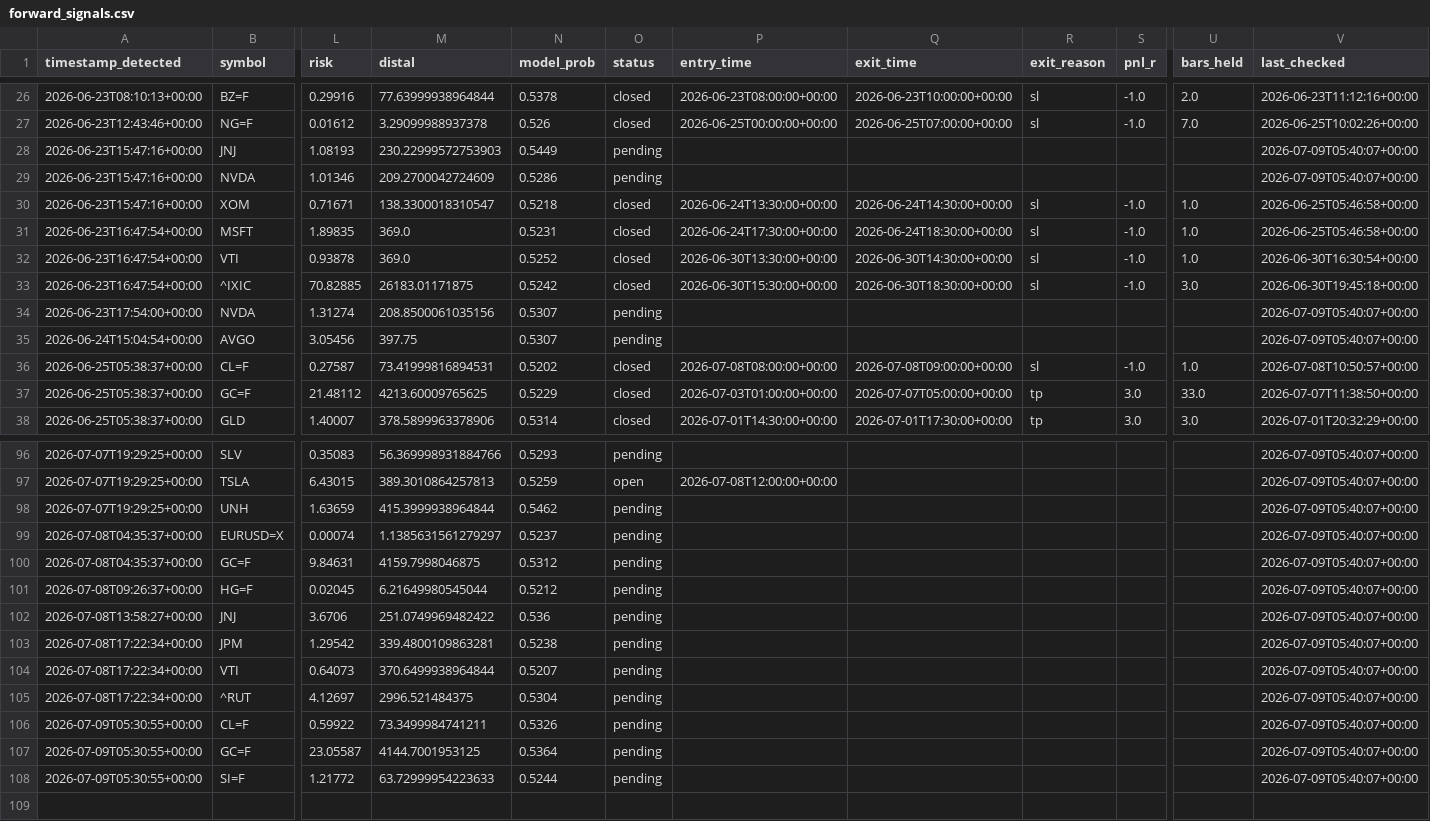
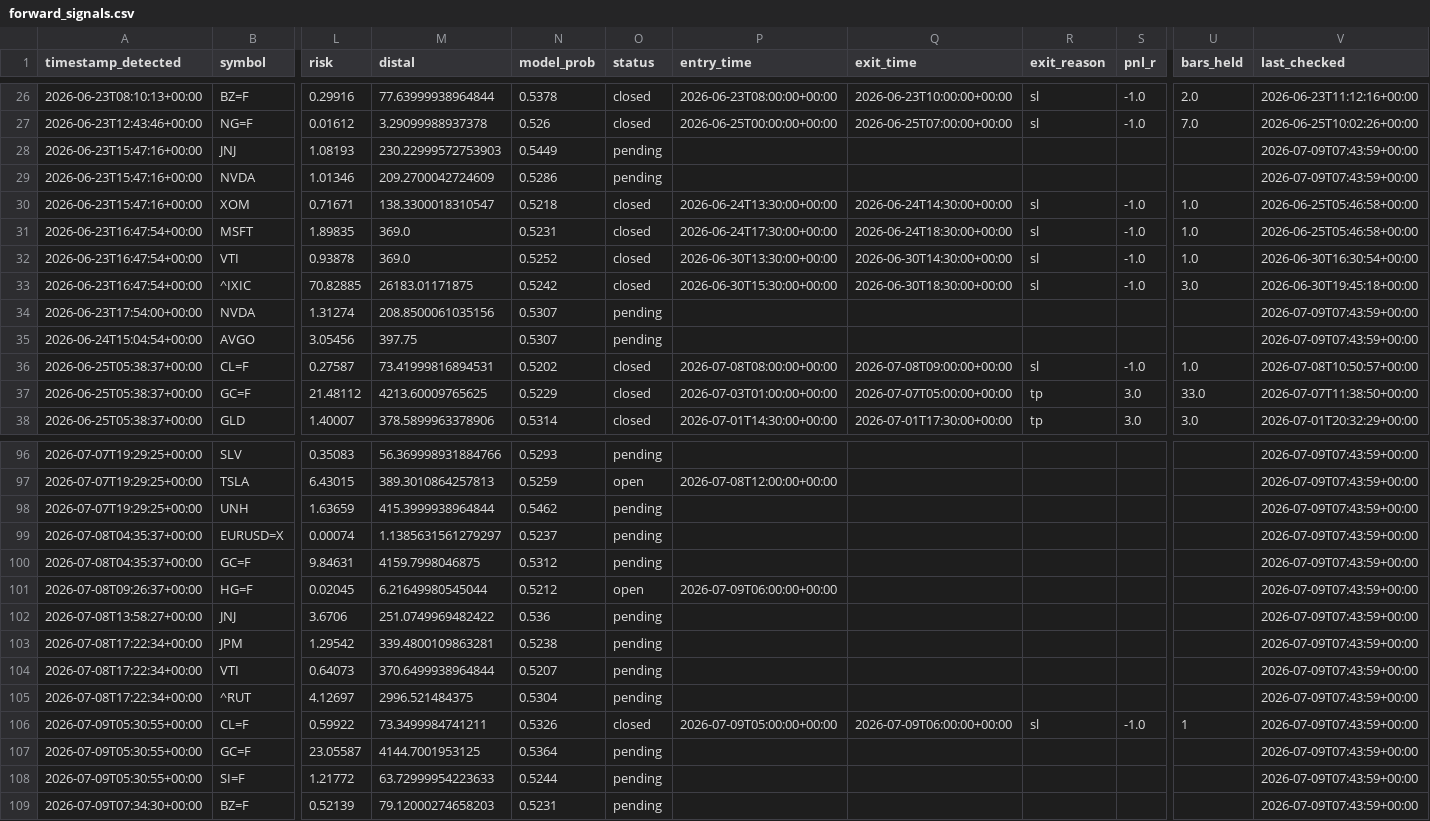
Before and after one commit to anabil-muthmercapital/S-D-learning, a CSV file: data/forward_signals.csv, drawn as a sheet; only a part is shown, gaps mark what is left out; rows hold the shown columns only; the diff covers the shown part only; the diff names each change by its address in the sheet, - before the commit and + after, or states it on an @@ line.

```diff
--- a/data/forward_signals.csv
+++ b/data/forward_signals.csv
-V28:V29 (last_checked): 2026-07-09T05:40:07+00:00
+V28:V29 (last_checked): 2026-07-09T07:43:59+00:00
-V34:V35 (last_checked): 2026-07-09T05:40:07+00:00
+V34:V35 (last_checked): 2026-07-09T07:43:59+00:00
-V96:V108 (last_checked): 2026-07-09T05:40:07+00:00
+V96:V108 (last_checked): 2026-07-09T07:43:59+00:00
-O101 (status): pending
+O101 (status): open
-P101 (entry_time): (empty)
+P101 (entry_time): 2026-07-09T06:00:00+00:00
-O106 (status): pending
+O106 (status): closed
-P106 (entry_time): (empty)
+P106 (entry_time): 2026-07-09T05:00:00+00:00
-Q106 (exit_time): (empty)
+Q106 (exit_time): 2026-07-09T06:00:00+00:00
-R106 (exit_reason): (empty)
+R106 (exit_reason): sl
-S106 (pnl_r): (empty)
+S106 (pnl_r): -1.0
-U106 (bars_held): (empty)
+U106 (bars_held): 1
+row 109: 2026-07-09T07:34:30+00:00 | BZ=F | 0.52139 | 79.12000274658203 | 0.5231 | pending |  |  |  |  |  | 2026-07-09T07:43:59+00:00
```
Also changed, not shown: 28 edited cells elsewhere in this file.
